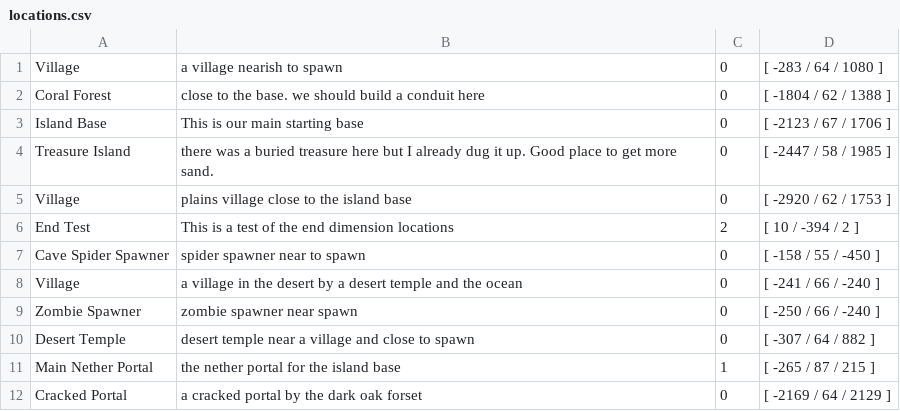
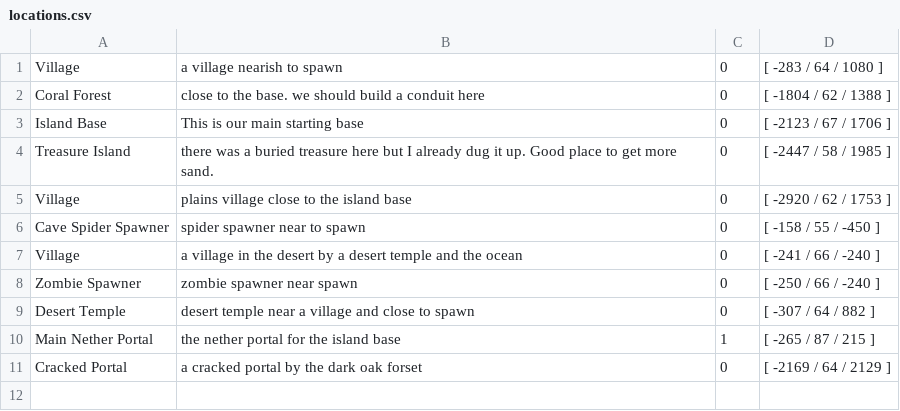
Before and after one commit to bjatkin/minecraft_tracker, a CSV file: locations.csv, drawn as a sheet; the diff names each change by its address in the sheet, - before the commit and + after, or states it on an @@ line.

```diff
--- a/locations.csv
+++ b/locations.csv
-row 6: End Test | This is a test of the end dimension locations | 2 | [ 10 / -394 / 2 ]
```
Also changed, not shown: 1 other file.
